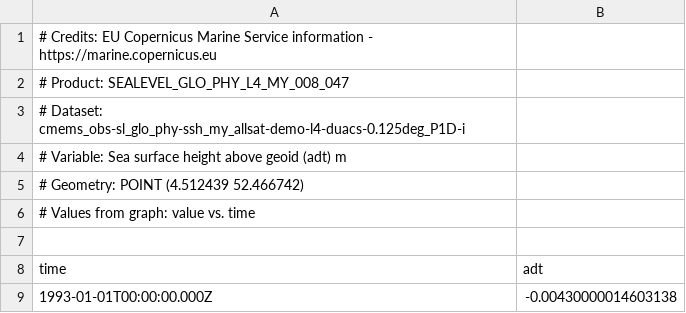
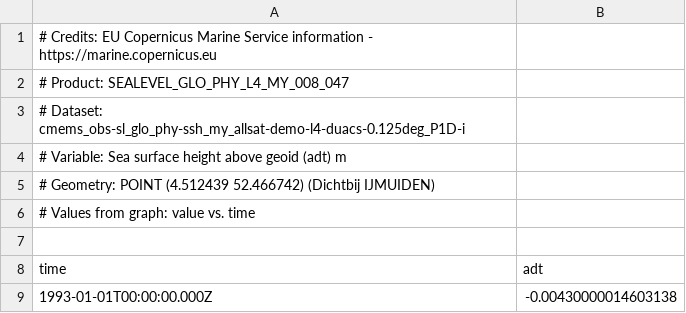
Before and after one commit to Deltares-research/sealevelmonitor, a CSV file: data/copernicus/satellite/cmems_obs-sl_glo_phy-ssh_my_allsat-demo-l4-duacs-0.125deg_P1D-i_1784027499090.csv, drawn as a sheet; only a part is shown.

```diff
--- a/data/copernicus/satellite/cmems_obs-sl_glo_phy-ssh_my_allsat-demo-l4-duacs-0.125deg_P1D-i_1784027499090.csv
+++ b/data/copernicus/satellite/cmems_obs-sl_glo_phy-ssh_my_allsat-demo-l4-duacs-0.125deg_P1D-i_1784027499090.csv
@@ -4,3 +4,3 @@
 # Variable: Sea surface height above geoid (adt) m
-# Geometry: POINT (4.512439 52.466742)
+# Geometry: POINT (4.512439 52.466742) (Dichtbij IJMUIDEN)
 # Values from graph: value vs. time
```
Also changed, not shown: data/copernicus/satellite/cmems_obs-sl_glo_phy-ssh_my_allsat-demo-l4-duacs-0.125deg_P1D-i_1784027499101.csv, 5 other files.
